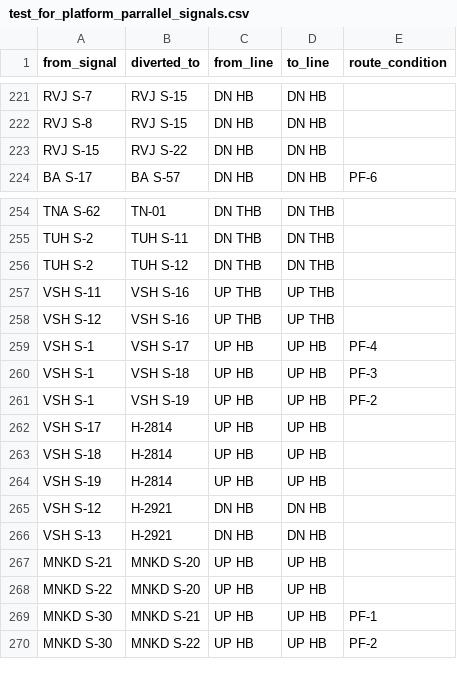
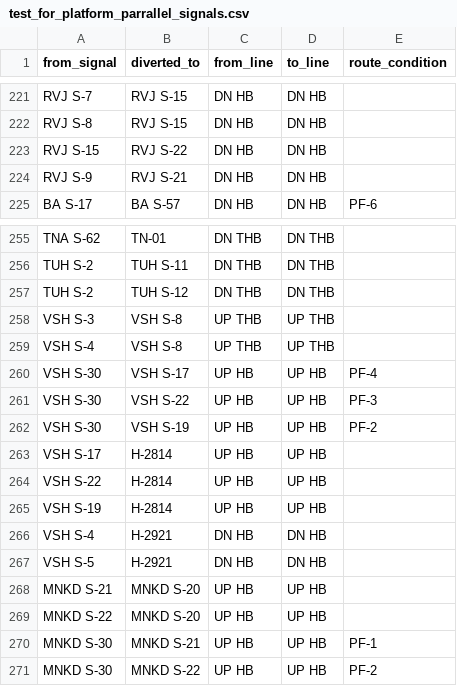
Before and after one commit to jaynair0405/bbtro, a CSV file: test_for_platform_parrallel_signals.csv, drawn as a sheet; only a part is shown, gaps mark what is left out.

```diff
--- a/test_for_platform_parrallel_signals.csv
+++ b/test_for_platform_parrallel_signals.csv
@@ -223,2 +223,3 @@ RVJ S-8,RVJ S-15,DN HB,DN HB,
 RVJ S-15,RVJ S-22,DN HB,DN HB,
+RVJ S-9,RVJ S-21,DN HB,DN HB,
 BA S-17,BA S-57,DN HB,DN HB,PF-6
@@ -256,12 +257,12 @@ TUH S-2,TUH S-11,DN THB,DN THB,
 TUH S-2,TUH S-12,DN THB,DN THB,
-VSH S-11,VSH S-16,UP THB,UP THB,
-VSH S-12,VSH S-16,UP THB,UP THB,
-VSH S-1,VSH S-17,UP HB,UP HB,PF-4
-VSH S-1,VSH S-18,UP HB,UP HB,PF-3
-VSH S-1,VSH S-19,UP HB,UP HB,PF-2
+VSH S-3,VSH S-8,UP THB,UP THB,
+VSH S-4,VSH S-8,UP THB,UP THB,
+VSH S-30,VSH S-17,UP HB,UP HB,PF-4
+VSH S-30,VSH S-22,UP HB,UP HB,PF-3
+VSH S-30,VSH S-19,UP HB,UP HB,PF-2
 VSH S-17,H-2814,UP HB,UP HB,
-VSH S-18,H-2814,UP HB,UP HB,
+VSH S-22,H-2814,UP HB,UP HB,
 VSH S-19,H-2814,UP HB,UP HB,
-VSH S-12,H-2921,DN HB,DN HB,
-VSH S-13,H-2921,DN HB,DN HB,
+VSH S-4,H-2921,DN HB,DN HB,
+VSH S-5,H-2921,DN HB,DN HB,
 MNKD S-21,MNKD S-20,UP HB,UP HB,
```
